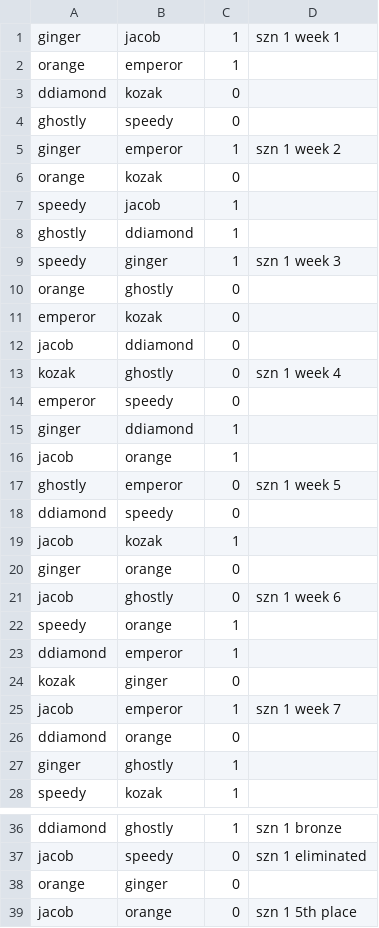
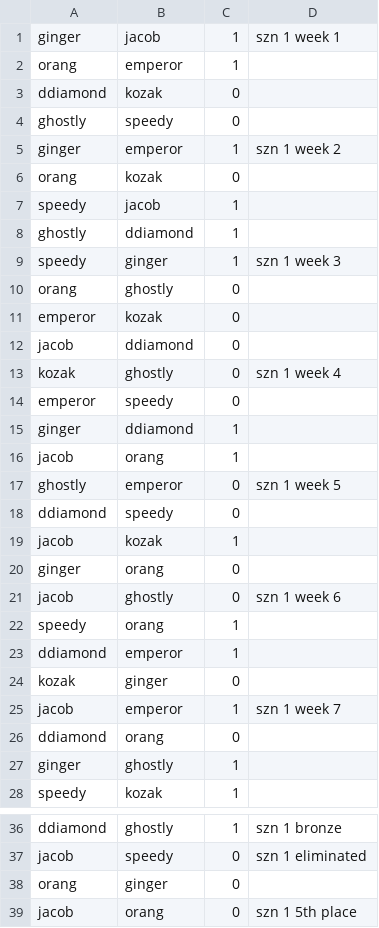
Before and after one commit to TheMesp/spoink-bot, a CSV file: seasons/s1.csv, drawn as a sheet; only a part is shown, gaps mark what is left out; the diff covers the shown part only.

```diff
--- a/seasons/s1.csv
+++ b/seasons/s1.csv
@@ -1,3 +1,3 @@
 ginger,jacob,1,szn 1 week 1
-orange,emperor,1,
+orang,emperor,1,
 ddiamond,kozak,0,
@@ -5,3 +5,3 @@ ghostly,speedy,0,
 ginger,emperor,1,szn 1 week 2
-orange,kozak,0,
+orang,kozak,0,
 speedy,jacob,1,
@@ -9,3 +9,3 @@ ghostly,ddiamond,1,
 speedy,ginger,1,szn 1 week 3
-orange,ghostly,0,
+orang,ghostly,0,
 emperor,kozak,0,
@@ -15,3 +15,3 @@ emperor,speedy,0,
 ginger,ddiamond,1,
-jacob,orange,1,
+jacob,orang,1,
 ghostly,emperor,0,szn 1 week 5
@@ -19,5 +19,5 @@ ddiamond,speedy,0,
 jacob,kozak,1,
-ginger,orange,0,
+ginger,orang,0,
 jacob,ghostly,0, szn 1 week 6
-speedy,orange,1,
+speedy,orang,1,
 ddiamond,emperor,1,
@@ -25,3 +25,3 @@ kozak,ginger,0,
 jacob,emperor,1,szn 1 week 7
-ddiamond,orange,0,
+ddiamond,orang,0,
 ginger,ghostly,1,
@@ -37,3 +37,3 @@ ddiamond,ghostly,1,szn 1 bronze
 jacob,speedy,0,szn 1 eliminated
-orange,ginger,0,
-jacob,orange,0,szn 1 5th place
+orang,ginger,0,
+jacob,orang,0,szn 1 5th place
```
Also changed, not shown: 1 edited cell elsewhere in this file, seasons/s2.csv, seasons/s3.csv, 6 other files.
